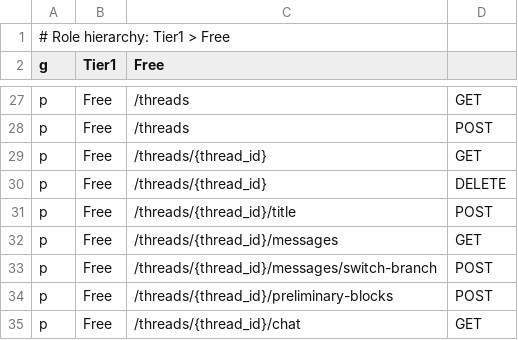
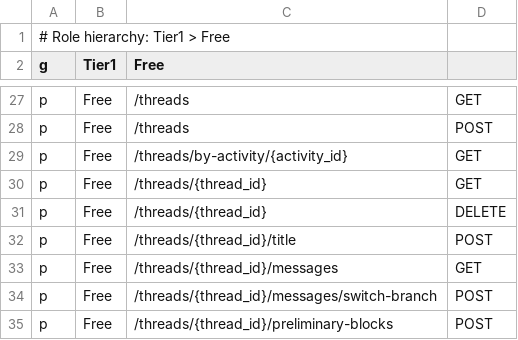
Before and after one commit to eurora-labs/eurora, a CSV file: config/authz/policy.csv, drawn as a sheet; only a part is shown, gaps mark what is left out; the shorter side is filled out with more unchanged rows.

Commit message:
feat(desktop): add activity based scrolling and filtering

```diff
--- a/config/authz/policy.csv
+++ b/config/authz/policy.csv
@@ -28,2 +28,3 @@ p, Free, /threads, GET
 p, Free, /threads, POST
+p, Free, /threads/by-activity/{activity_id}, GET
 p, Free, /threads/{thread_id}, GET
```
Also changed, not shown: 29 other files.
